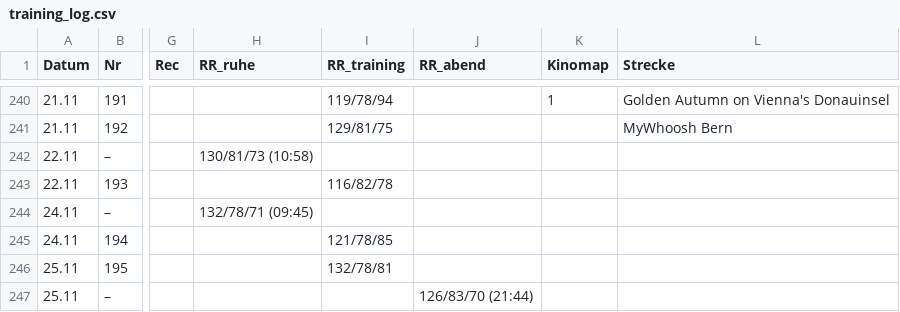
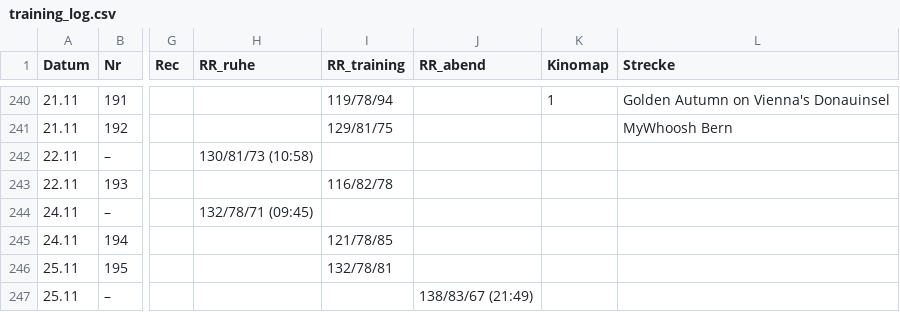
Before and after one commit to HelmutQualtinger/training, a CSV file: training_log.csv, drawn as a sheet; only a part is shown, gaps mark what is left out; the diff names each change by its address in the sheet, - before the commit and + after, or states it on an @@ line.

```diff
--- a/training_log.csv
+++ b/training_log.csv
-J247 (RR_abend): 126/83/70 (21:44)
+J247 (RR_abend): 138/83/67 (21:49)
```
